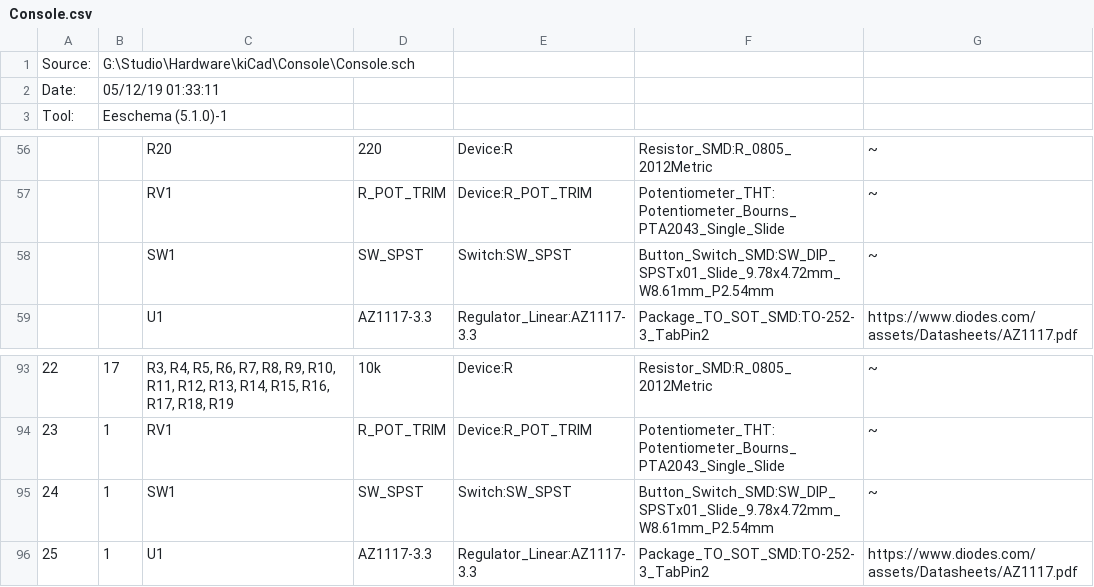
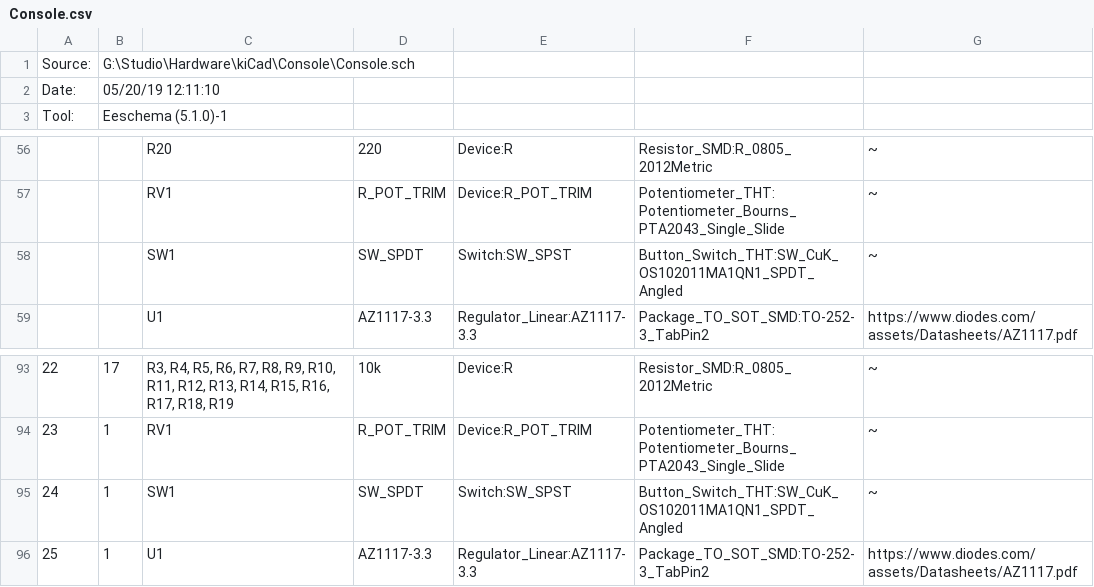
Before and after one commit to atrvicky/Console, a CSV file: Console.csv, drawn as a sheet; only a part is shown, gaps mark what is left out.

Commit message:
Changed Switch footprint
Changed the switch to SPDT and its footprint to a mouser available switch and made all the legends visible. Added a testpoint for gnd. Final Check yet to be done

```diff
--- a/Console.csv
+++ b/Console.csv
@@ -1,3 +1,3 @@
 "Source:","G:\Studio\Hardware\kiCad\Console\Console.sch"
-"Date:","05/12/19 01:33:11"
+"Date:","05/20/19 12:11:10"
 "Tool:","Eeschema (5.1.0)-1"
@@ -57,3 +57,3 @@
 "","","RV1","R_POT_TRIM","Device:R_POT_TRIM","Potentiometer_THT:Potentiometer_Bourns_PTA2043_Single_Slide","~"
-"","","SW1","SW_SPST","Switch:SW_SPST","Button_Switch_SMD:SW_DIP_SPSTx01_Slide_9.78x4.72mm_W8.61mm_P2.54mm","~"
+"","","SW1","SW_SPDT","Switch:SW_SPST","Button_Switch_THT:SW_CuK_OS102011MA1QN1_SPDT_Angled","~"
 "","","U1","AZ1117-3.3","Regulator_Linear:AZ1117-3.3","Package_TO_SOT_SMD:TO-252-3_TabPin2","https://www.diodes.com/assets/Datasheets/AZ1117.pdf"
@@ -94,3 +94,3 @@
 "23","1","RV1","R_POT_TRIM","Device:R_POT_TRIM","Potentiometer_THT:Potentiometer_Bourns_PTA2043_Single_Slide","~"
-"24","1","SW1","SW_SPST","Switch:SW_SPST","Button_Switch_SMD:SW_DIP_SPSTx01_Slide_9.78x4.72mm_W8.61mm_P2.54mm","~"
+"24","1","SW1","SW_SPDT","Switch:SW_SPST","Button_Switch_THT:SW_CuK_OS102011MA1QN1_SPDT_Angled","~"
 "25","1","U1","AZ1117-3.3","Regulator_Linear:AZ1117-3.3","Package_TO_SOT_SMD:TO-252-3_TabPin2","https://www.diodes.com/assets/Datasheets/AZ1117.pdf"
```
Also changed, not shown: 23 other files.
